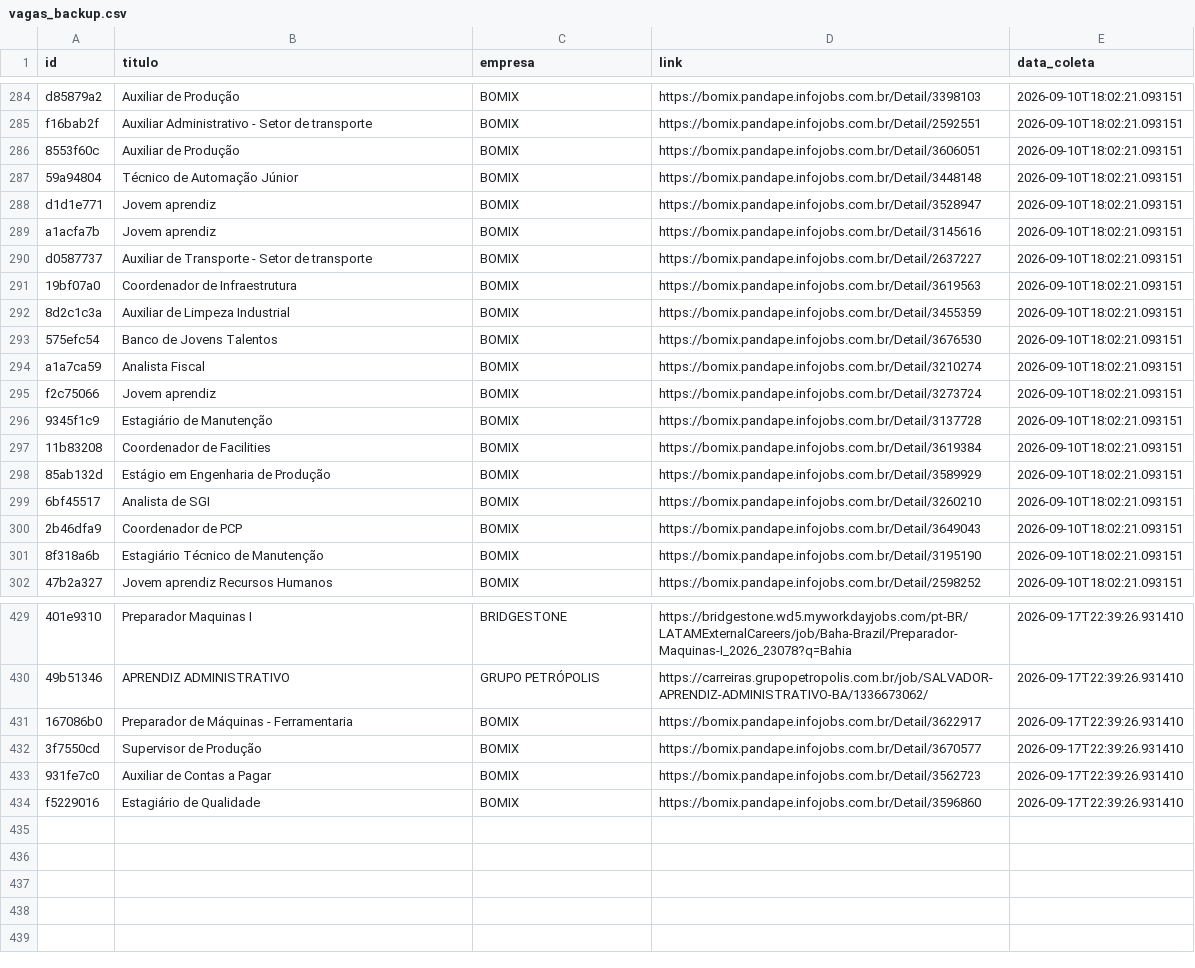
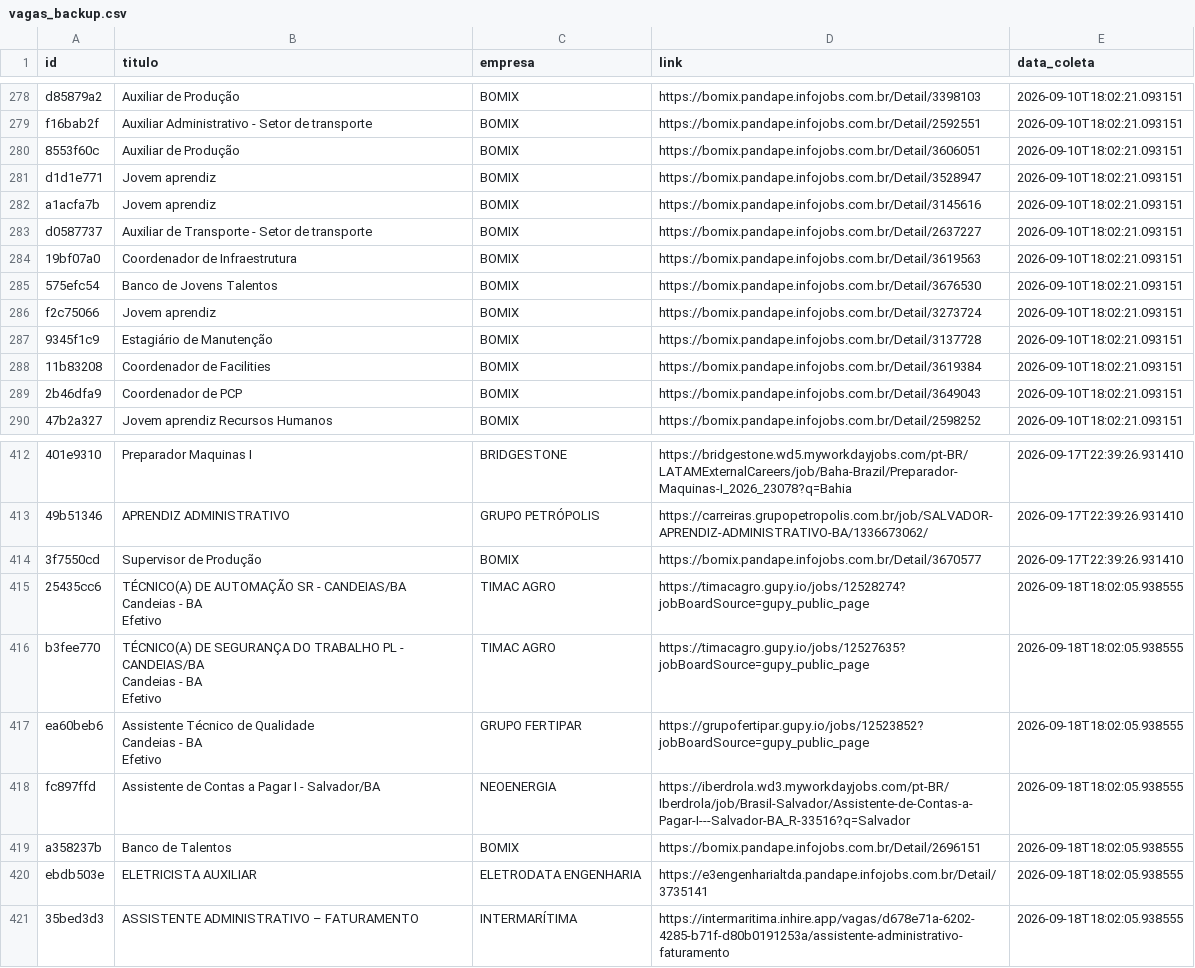
Before and after one commit to AndreyCarlos07/central-vagas, a CSV file: vagas_backup.csv, drawn as a sheet; only a part is shown, gaps mark what is left out; removed rows and columns are numbered as before the commit, all else as after; ↵ is a line break in a cell; the diff covers the shown part only; the diff names each change by its address in the sheet, - before the commit and + after, or states it on an @@ line.

Commit message:
Backup automático vagas.csv

```diff
--- a/vagas_backup.csv
+++ b/vagas_backup.csv
-row 287: 59a94804 | Técnico de Automação Júnior | BOMIX | https://bomix.pandape.infojobs.com.br/Detail/3448148 | 2026-09-10T18:02:21.093151
-row 292: 8d2c1c3a | Auxiliar de Limpeza Industrial | BOMIX | https://bomix.pandape.infojobs.com.br/Detail/3455359 | 2026-09-10T18:02:21.093151
-row 294: a1a7ca59 | Analista Fiscal | BOMIX | https://bomix.pandape.infojobs.com.br/Detail/3210274 | 2026-09-10T18:02:21.093151
-row 298: 85ab132d | Estágio em Engenharia de Produção | BOMIX | https://bomix.pandape.infojobs.com.br/Detail/3589929 | 2026-09-10T18:02:21.093151
-row 299: 6bf45517 | Analista de SGI | BOMIX | https://bomix.pandape.infojobs.com.br/Detail/3260210 | 2026-09-10T18:02:21.093151
-row 301: 8f318a6b | Estagiário Técnico de Manutenção | BOMIX | https://bomix.pandape.infojobs.com.br/Detail/3195190 | 2026-09-10T18:02:21.093151
-row 431: 167086b0 | Preparador de Máquinas - Ferramentaria | BOMIX | https://bomix.pandape.infojobs.com.br/Detail/3622917 | 2026-09-17T22:39:26.931410
-row 433: 931fe7c0 | Auxiliar de Contas a Pagar | BOMIX | https://bomix.pandape.infojobs.com.br/Detail/3562723 | 2026-09-17T22:39:26.931410
-row 434: f5229016 | Estagiário de Qualidade | BOMIX | https://bomix.pandape.infojobs.com.br/Detail/3596860 | 2026-09-17T22:39:26.931410
+row 415: 25435cc6 | TÉCNICO(A) DE AUTOMAÇÃO SR - CANDEIAS/BA ↵ Candeias - BA ↵ Efetivo | TIMAC AGRO | https://timacagro.gupy.io/jobs/12528274?jobBoardSource=gupy_public_page | 2026-09-18T18:02:05.938555
+row 416: b3fee770 | TÉCNICO(A) DE SEGURANÇA DO TRABALHO PL - CANDEIAS/BA ↵ Candeias - BA ↵ Efetivo | TIMAC AGRO | https://timacagro.gupy.io/jobs/12527635?jobBoardSource=gupy_public_page | 2026-09-18T18:02:05.938555
+row 417: ea60beb6 | Assistente Técnico de Qualidade ↵ Candeias - BA ↵ Efetivo | GRUPO FERTIPAR | https://grupofertipar.gupy.io/jobs/12523852?jobBoardSource=gupy_public_page | 2026-09-18T18:02:05.938555
+row 418: fc897ffd | Assistente de Contas a Pagar I - Salvador/BA | NEOENERGIA | https://iberdrola.wd3.myworkdayjobs.com/pt-BR/Iberdrola/job/Brasil-Salvador/Assistente-de-Contas-a-Pagar-I---Salvador-BA_R-33516?q=Salvador | 2026-09-18T18:02:05.938555
+row 419: a358237b | Banco de Talentos | BOMIX | https://bomix.pandape.infojobs.com.br/Detail/2696151 | 2026-09-18T18:02:05.938555
+row 420: ebdb503e | ELETRICISTA AUXILIAR | ELETRODATA ENGENHARIA | https://e3engenharialtda.pandape.infojobs.com.br/Detail/3735141 | 2026-09-18T18:02:05.938555
+row 421: 35bed3d3 | ASSISTENTE ADMINISTRATIVO – FATURAMENTO | INTERMARÍTIMA | https://intermaritima.inhire.app/vagas/d678e71a-6202-4285-b71f-d80b0191253a/assistente-administrativo-faturamento | 2026-09-18T18:02:05.938555
```
Also changed, not shown: 11 removed rows elsewhere in this file.
